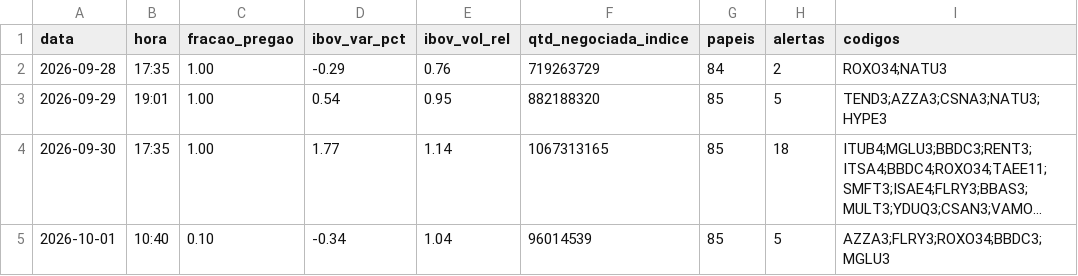
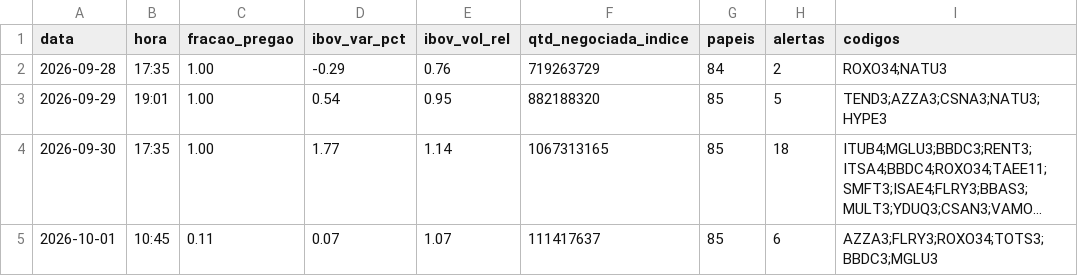
Before and after one commit to rlavourinha/monitor-cobertura, a CSV file: data/vigia_diario.csv, drawn as a sheet; long unchanged cells end in …; the diff names each change by its address in the sheet, - before the commit and + after, or states it on an @@ line.

Commit message:
vigia: alertas em tempo real 2026-10-01 10:45

```diff
--- a/data/vigia_diario.csv
+++ b/data/vigia_diario.csv
-B5 (hora): 10:40
+B5 (hora): 10:45
-C5 (fracao_pregao): 0.10
+C5 (fracao_pregao): 0.11
-D5 (ibov_var_pct): -0.34
+D5 (ibov_var_pct): 0.07
-E5 (ibov_vol_rel): 1.04
+E5 (ibov_vol_rel): 1.07
-F5 (qtd_negociada_indice): 96014539
+F5 (qtd_negociada_indice): 111417637
-H5 (alertas): 5
+H5 (alertas): 6
-I5 (codigos): AZZA3;FLRY3;ROXO34;BBDC3;MGLU3
+I5 (codigos): AZZA3;FLRY3;ROXO34;TOTS3;BBDC3;MGLU3
```
Also changed, not shown: 3 other files.
